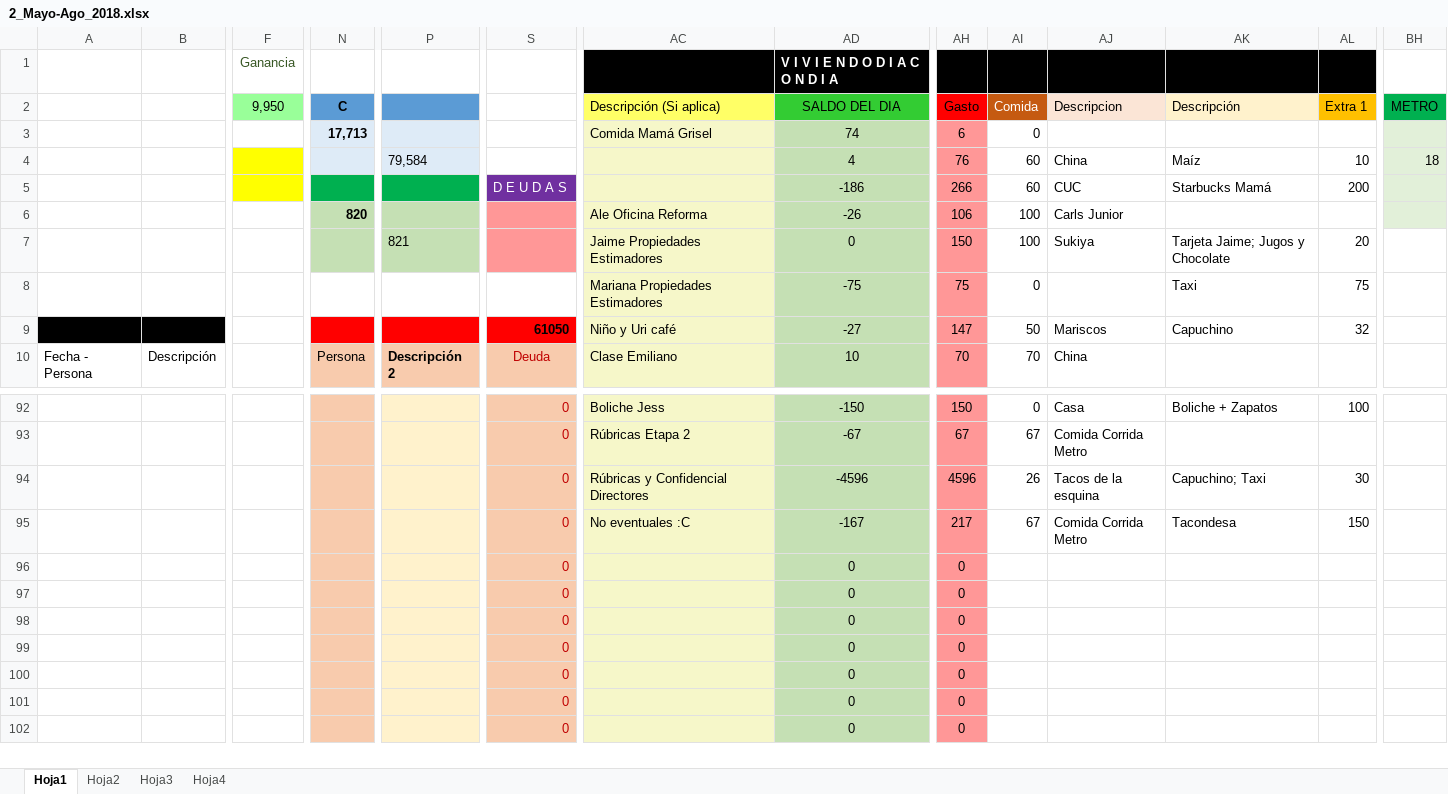
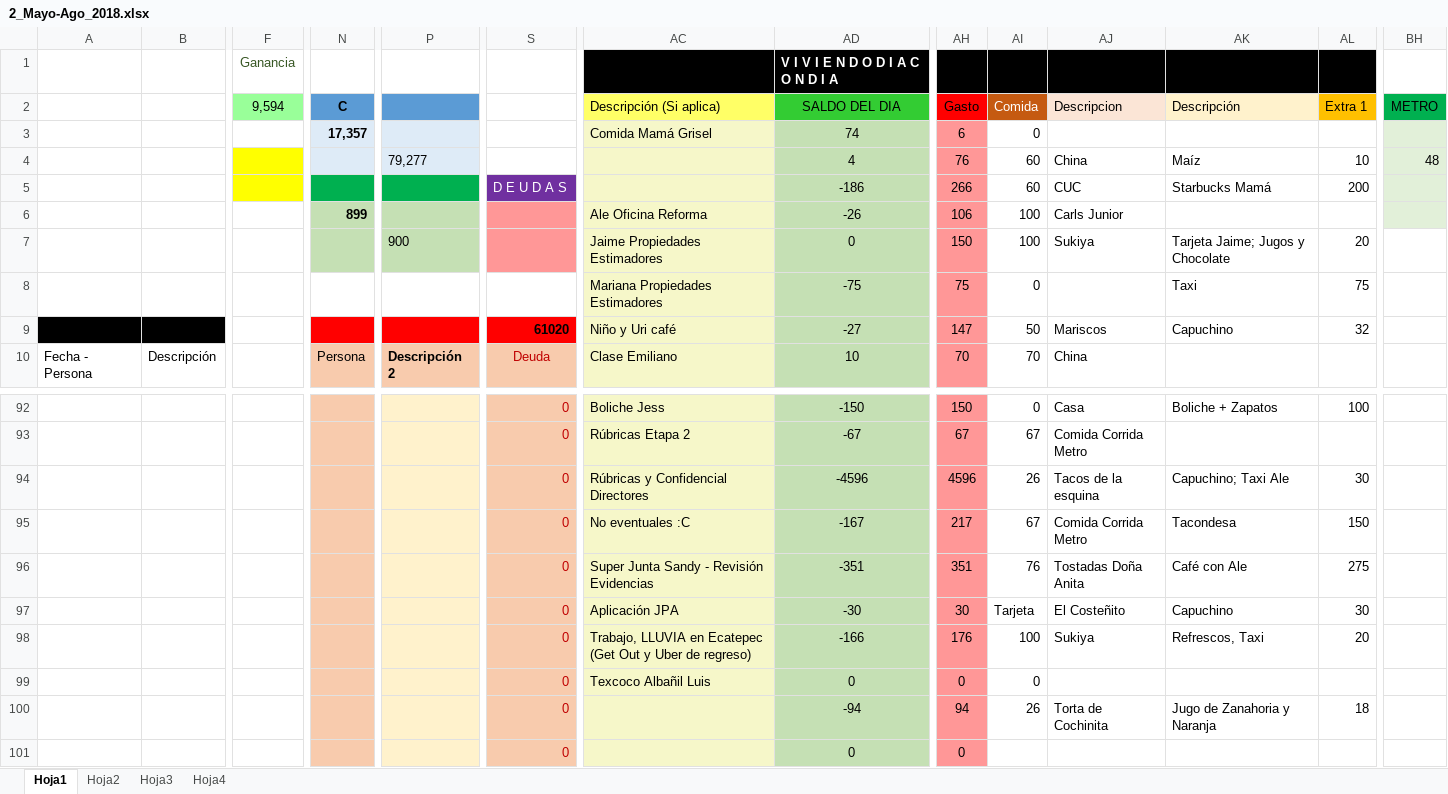
Before and after one commit to Adrifelcha/Adrifelcha, an Excel workbook: Finanzas/2_Mayo-Ago_2018.xlsx, sheet Hoja1, drawn as a sheet; only a part is shown, gaps mark what is left out; the shorter side is filled out with more unchanged rows; values as stored, in another font and other column widths than the file's, no borders; removed rows and columns are numbered as before the commit, all else as after; rows hold the shown columns only; the diff covers the shown part only; the diff names each change by its address in the sheet, - before the commit and + after, or states it on an @@ line.

Commit message:
CV y Finanzas

```diff
--- a/Finanzas/2_Mayo-Ago_2018.xlsx (sheet Hoja1)
+++ b/Finanzas/2_Mayo-Ago_2018.xlsx (sheet Hoja1)
-F2: 9,950
+F2: 9,594
-N3 (C): 17,713
+N3 (C): 17,357
-P4: 79,584
+P4: 79,277
-BH4 (METRO): 18
+BH4 (METRO): 48
-N6 (C): 820
+N6 (C): 899
-P7: 821
+P7: 900
-S9: 61050
+S9: 61020
-AK94 (Descripción): Capuchino; Taxi
+AK94 (Descripción): Capuchino; Taxi Ale
-AC96 (Descripción (Si aplica)): (empty)
+AC96 (Descripción (Si aplica)): Super Junta Sandy - Revisión Evidencias
-AD96 (SALDO DEL DIA): 0
+AD96 (SALDO DEL DIA): -351
-AH96 (Gasto): 0
+AH96 (Gasto): 351
-AI96 (Comida): (empty)
+AI96 (Comida): 76
-AJ96 (Descripcion): (empty)
+AJ96 (Descripcion): Tostadas Doña Anita
-AK96 (Descripción): (empty)
+AK96 (Descripción): Café con Ale
-AL96 (Extra 1): (empty)
+AL96 (Extra 1): 275
-AC97 (Descripción (Si aplica)): (empty)
+AC97 (Descripción (Si aplica)): Aplicación JPA
-AD97 (SALDO DEL DIA): 0
+AD97 (SALDO DEL DIA): -30
-AH97 (Gasto): 0
+AH97 (Gasto): 30
-AI97 (Comida): (empty)
+AI97 (Comida): Tarjeta
-AJ97 (Descripcion): (empty)
+AJ97 (Descripcion): El Costeñito
-AK97 (Descripción): (empty)
+AK97 (Descripción): Capuchino
-AL97 (Extra 1): (empty)
+AL97 (Extra 1): 30
-row 98:  |  |  |  |  | 0 |  | 0 | 0
+row 98:  |  |  |  |  | 0 | Trabajo, LLUVIA en Ecatepec (Get Out y Uber de regreso) | -166 | 176 | 100 | Sukiya | Refrescos, Taxi | 20
-AC99 (Descripción (Si aplica)): (empty)
+AC99 (Descripción (Si aplica)): Texcoco Albañil Luis
-AI99 (Comida): (empty)
+AI99 (Comida): 0
-row 100:  |  |  |  |  | 0 |  | 0 | 0
+row 100:  |  |  |  |  | 0 |  | -94 | 94 | 26 | Torta de Cochinita | Jugo de Zanahoria y Naranja | 18
```
Also changed, not shown: 22 edited cells elsewhere in this sheet, 5 other files.
